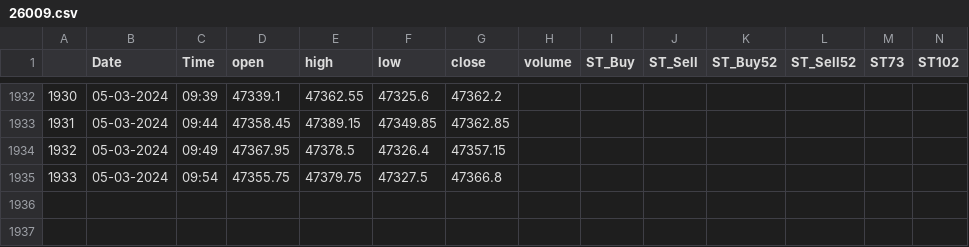
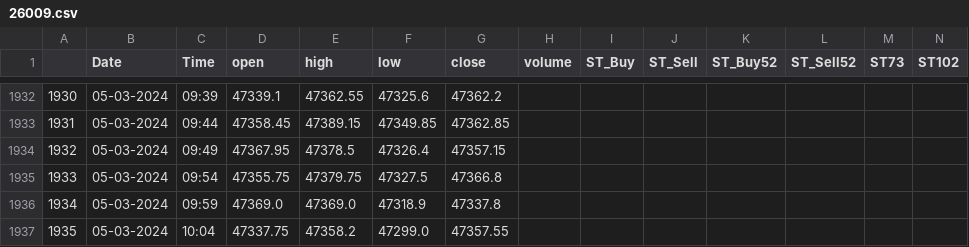
Before and after one commit to rajkumargn9/data_upload, a CSV file: 26009.csv, drawn as a sheet; only a part is shown, gaps mark what is left out; rows hold the shown columns only; the diff names each change by its address in the sheet, - before the commit and + after, or states it on an @@ line.

Commit message:
10:05:00

```diff
--- a/26009.csv
+++ b/26009.csv
+row 1936: 1934 | 05-03-2024 | 09:59 | 47369.0 | 47369.0 | 47318.9 | 47337.8
+row 1937: 1935 | 05-03-2024 | 10:04 | 47337.75 | 47358.2 | 47299.0 | 47357.55
```
